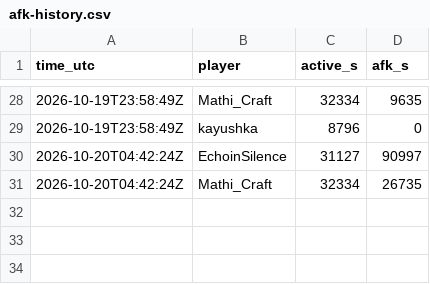
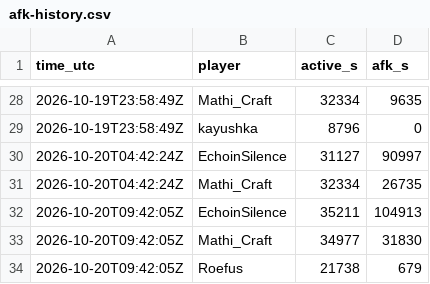
Before and after one commit to mathijsboogaert/Voxel, a CSV file: docs/data/afk-history.csv, drawn as a sheet; only a part is shown, gaps mark what is left out.

```diff
--- a/docs/data/afk-history.csv
+++ b/docs/data/afk-history.csv
@@ -31 +31,4 @@ time_utc,player,active_s,afk_s
 2026-10-20T04:42:24Z,Mathi_Craft,32334,26735
+2026-10-20T09:42:05Z,EchoinSilence,35211,104913
+2026-10-20T09:42:05Z,Mathi_Craft,34977,31830
+2026-10-20T09:42:05Z,Roefus,21738,679
```
Also changed, not shown: docs/data/voxel-events.csv, docs/data/voxel-hourly.csv, 3 other files.
